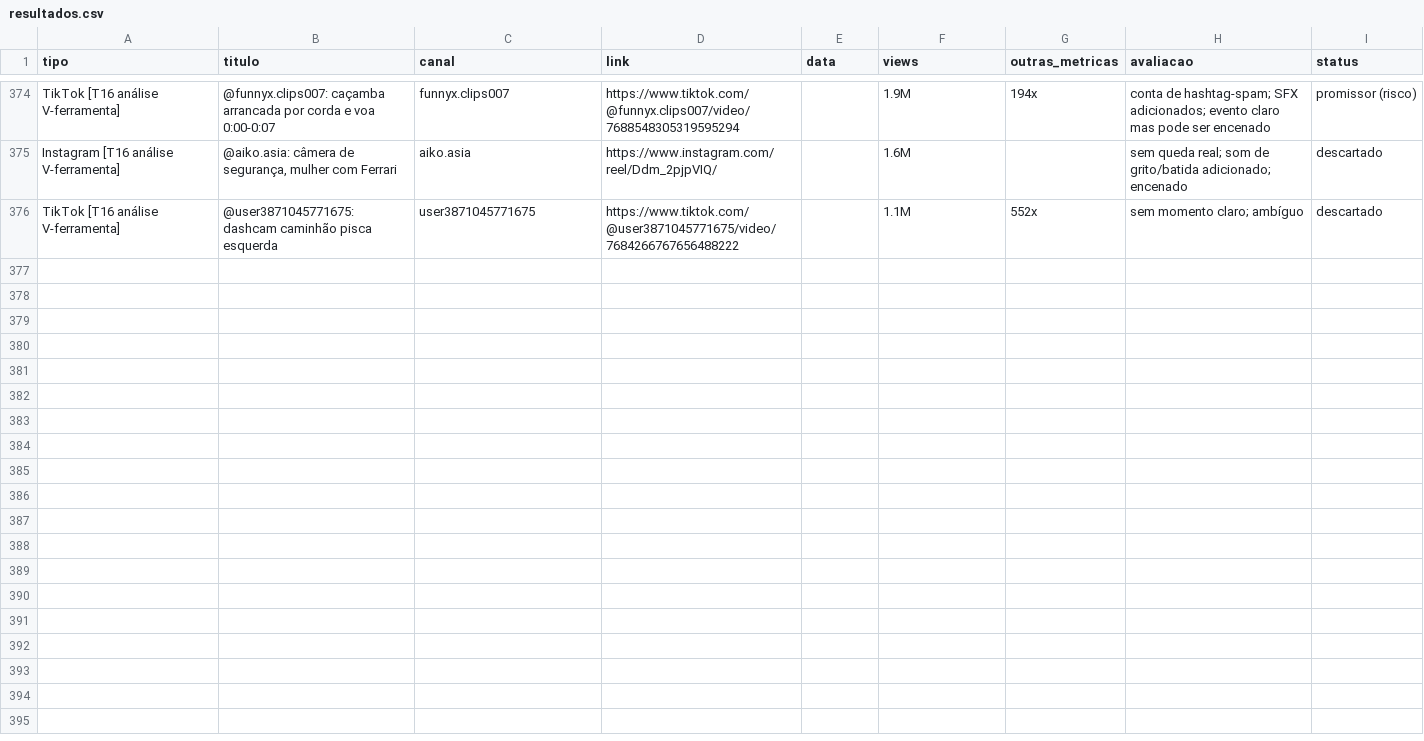
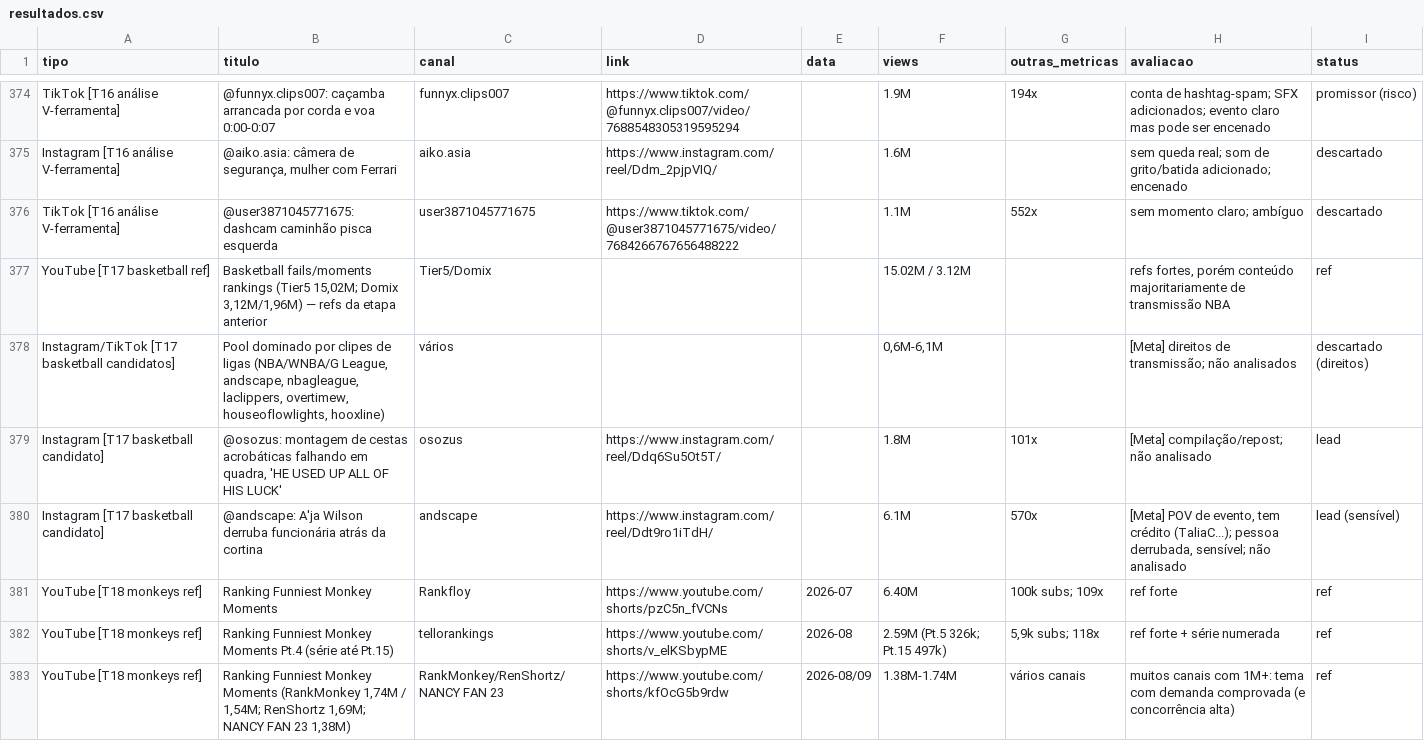
Before and after one commit to rIckPdnZ/cashflow-ai, a CSV file: pesquisa-shorts/resultados.csv, drawn as a sheet; only a part is shown, gaps mark what is left out; the diff covers the shown part only.

```diff
--- a/pesquisa-shorts/resultados.csv
+++ b/pesquisa-shorts/resultados.csv
@@ -376 +376,8 @@ Instagram [T16 análise V-ferramenta],"@aiko.asia: câmera de segurança, mulher
 TikTok [T16 análise V-ferramenta],@user3871045771675: dashcam caminhão pisca esquerda,user3871045771675,https://www.tiktok.com/@user3871045771675/video/7684266767656488222,,1.1M,552x,sem momento claro; ambíguo,descartado
+YouTube [T17 basketball ref],"Basketball fails/moments rankings (Tier5 15,02M; Domix 3,12M/1,96M) — refs da etapa anterior",Tier5/Domix,,,15.02M / 3.12M,,"refs fortes, porém conteúdo majoritariamente de transmissão NBA",ref
+Instagram/TikTok [T17 basketball candidatos],"Pool dominado por clipes de ligas (NBA/WNBA/G League, andscape, nbagleague, laclippers, overtimew, houseoflowlights, hooxline)",vários,,,"0,6M-6,1M",,[Meta] direitos de transmissão; não analisados,descartado (direitos)
+Instagram [T17 basketball candidato],"@osozus: montagem de cestas acrobáticas falhando em quadra, 'HE USED UP ALL OF HIS LUCK'",osozus,https://www.instagram.com/reel/Ddq6Su5Ot5T/,,1.8M,101x,[Meta] compilação/repost; não analisado,lead
+Instagram [T17 basketball candidato],@andscape: A'ja Wilson derruba funcionária atrás da cortina,andscape,https://www.instagram.com/reel/Ddt9ro1iTdH/,,6.1M,570x,"[Meta] POV de evento, tem crédito (TaliaC...); pessoa derrubada, sensível; não analisado",lead (sensível)
+YouTube [T18 monkeys ref],Ranking Funniest Monkey Moments,Rankfloy,https://www.youtube.com/shorts/pzC5n_fVCNs,2026-07,6.40M,100k subs; 109x,ref forte,ref
+YouTube [T18 monkeys ref],Ranking Funniest Monkey Moments Pt.4 (série até Pt.15),tellorankings,https://www.youtube.com/shorts/v_elKSbypME,2026-08,2.59M (Pt.5 326k; Pt.15 497k),"5,9k subs; 118x",ref forte + série numerada,ref
+YouTube [T18 monkeys ref],"Ranking Funniest Monkey Moments (RankMonkey 1,74M / 1,54M; RenShortz 1,69M; NANCY FAN 23 1,38M)",RankMonkey/RenShortz/NANCY FAN 23,https://www.youtube.com/shorts/kfOcG5b9rdw,2026-08/09,1.38M-1.74M,vários canais,muitos canais com 1M+: tema com demanda comprovada (e concorrência alta),ref
```
Also changed, not shown: 6 added rows elsewhere in this file, 2 other files.
